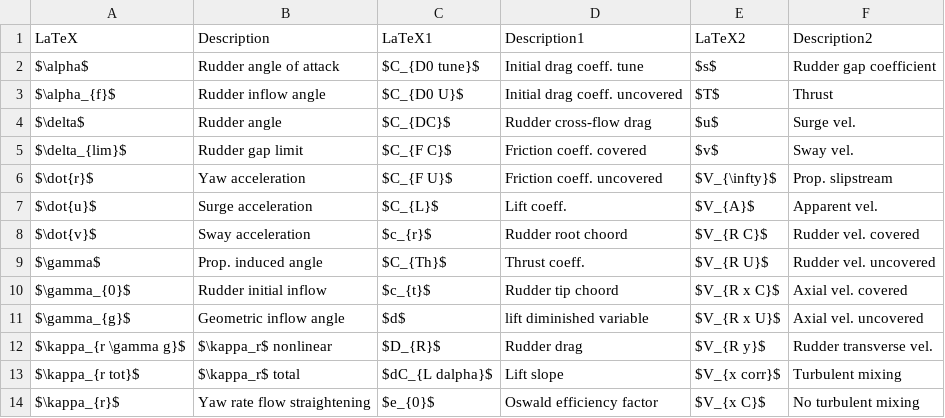
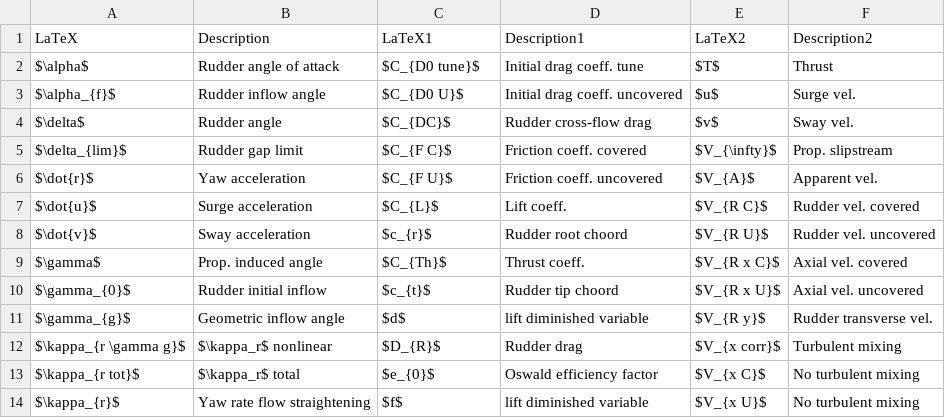
Before and after one commit to martinlarsalbert/System-identification-for-a-physically-correct-ship-manoeuvring-model-in-wind-conditions, a CSV file: tables/mathematical_model_kinetics.nomenclature.csv, drawn as a sheet; only a part is shown; the diff covers the shown part only.

Commit message:
Removed dC_L_dalpha from the nomenclature.

```diff
--- a/tables/mathematical_model_kinetics.nomenclature.csv
+++ b/tables/mathematical_model_kinetics.nomenclature.csv
@@ -1,14 +1,14 @@
 LaTeX,Description,LaTeX1,Description1,LaTeX2,Description2
-$\alpha$,Rudder angle of attack,$C_{D0 tune}$,Initial drag coeff. tune,$s$,Rudder gap coefficient
-$\alpha_{f}$,Rudder inflow angle,$C_{D0 U}$,Initial drag coeff. uncovered,$T$,Thrust
-$\delta$,Rudder angle,$C_{DC}$,Rudder cross-flow drag,$u$,Surge vel.
-$\delta_{lim}$,Rudder gap limit,$C_{F C}$,Friction coeff. covered,$v$,Sway vel.
-$\dot{r}$,Yaw acceleration,$C_{F U}$,Friction coeff. uncovered,$V_{\infty}$,Prop. slipstream
-$\dot{u}$,Surge acceleration,$C_{L}$,Lift coeff.,$V_{A}$,Apparent vel.
-$\dot{v}$,Sway acceleration,$c_{r}$,Rudder root choord,$V_{R C}$,Rudder vel. covered
-$\gamma$,Prop. induced angle,$C_{Th}$,Thrust coeff.,$V_{R U}$,Rudder vel. uncovered
-$\gamma_{0}$,Rudder initial inflow,$c_{t}$,Rudder tip choord,$V_{R x C}$,Axial vel. covered
-$\gamma_{g}$,Geometric inflow angle,$d$,lift diminished variable,$V_{R x U}$,Axial vel. uncovered
-$\kappa_{r \gamma g}$,$\kappa_r$ nonlinear,$D_{R}$,Rudder drag,$V_{R y}$,Rudder transverse vel.
-$\kappa_{r tot}$,$\kappa_r$ total,$dC_{L dalpha}$,Lift slope,$V_{x corr}$,Turbulent mixing
-$\kappa_{r}$,Yaw rate flow straightening,$e_{0}$,Oswald efficiency factor,$V_{x C}$,No turbulent mixing
+$\alpha$,Rudder angle of attack,$C_{D0 tune}$,Initial drag coeff. tune,$T$,Thrust
+$\alpha_{f}$,Rudder inflow angle,$C_{D0 U}$,Initial drag coeff. uncovered,$u$,Surge vel.
+$\delta$,Rudder angle,$C_{DC}$,Rudder cross-flow drag,$v$,Sway vel.
+$\delta_{lim}$,Rudder gap limit,$C_{F C}$,Friction coeff. covered,$V_{\infty}$,Prop. slipstream
+$\dot{r}$,Yaw acceleration,$C_{F U}$,Friction coeff. uncovered,$V_{A}$,Apparent vel.
+$\dot{u}$,Surge acceleration,$C_{L}$,Lift coeff.,$V_{R C}$,Rudder vel. covered
+$\dot{v}$,Sway acceleration,$c_{r}$,Rudder root choord,$V_{R U}$,Rudder vel. uncovered
+$\gamma$,Prop. induced angle,$C_{Th}$,Thrust coeff.,$V_{R x C}$,Axial vel. covered
+$\gamma_{0}$,Rudder initial inflow,$c_{t}$,Rudder tip choord,$V_{R x U}$,Axial vel. uncovered
+$\gamma_{g}$,Geometric inflow angle,$d$,lift diminished variable,$V_{R y}$,Rudder transverse vel.
+$\kappa_{r \gamma g}$,$\kappa_r$ nonlinear,$D_{R}$,Rudder drag,$V_{x corr}$,Turbulent mixing
+$\kappa_{r tot}$,$\kappa_r$ total,$e_{0}$,Oswald efficiency factor,$V_{x C}$,No turbulent mixing
+$\kappa_{r}$,Yaw rate flow straightening,$f$,lift diminished variable,$V_{x U}$,No turbulent mixing
```
Also changed, not shown: 78 edited cells elsewhere in this file.
